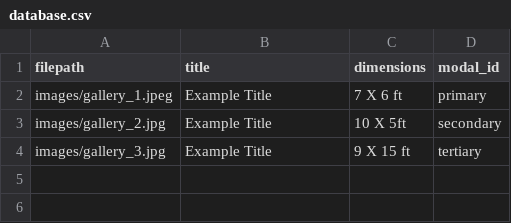
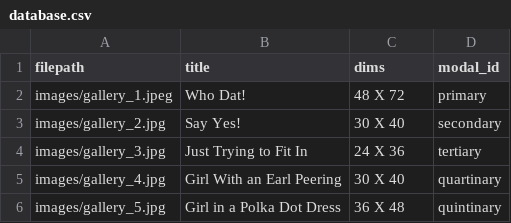
Before and after one commit to ncaldwell17/kaseysite, a CSV file: database.csv, drawn as a sheet.

```diff
--- a/database.csv
+++ b/database.csv
@@ -1,4 +1,6 @@
-filepath,title,dimensions ,modal_id
-images/gallery_1.jpeg,Example Title,7 X 6 ft,primary
-images/gallery_2.jpg,Example Title,10 X 5ft,secondary
-images/gallery_3.jpg,Example Title,9 X 15 ft ,tertiary
+filepath,title,dims ,modal_id
+images/gallery_1.jpeg,Who Dat!,48 X 72,primary
+images/gallery_2.jpg,Say Yes!,30 X 40,secondary
+images/gallery_3.jpg,Just Trying to Fit In,24 X 36,tertiary
+images/gallery_4.jpg,Girl With an Earl Peering,30 X 40,quartinary
+images/gallery_5.jpg,Girl in a Polka Dot Dress,36 X 48,quintinary
```
Also changed, not shown: 5 other files.
